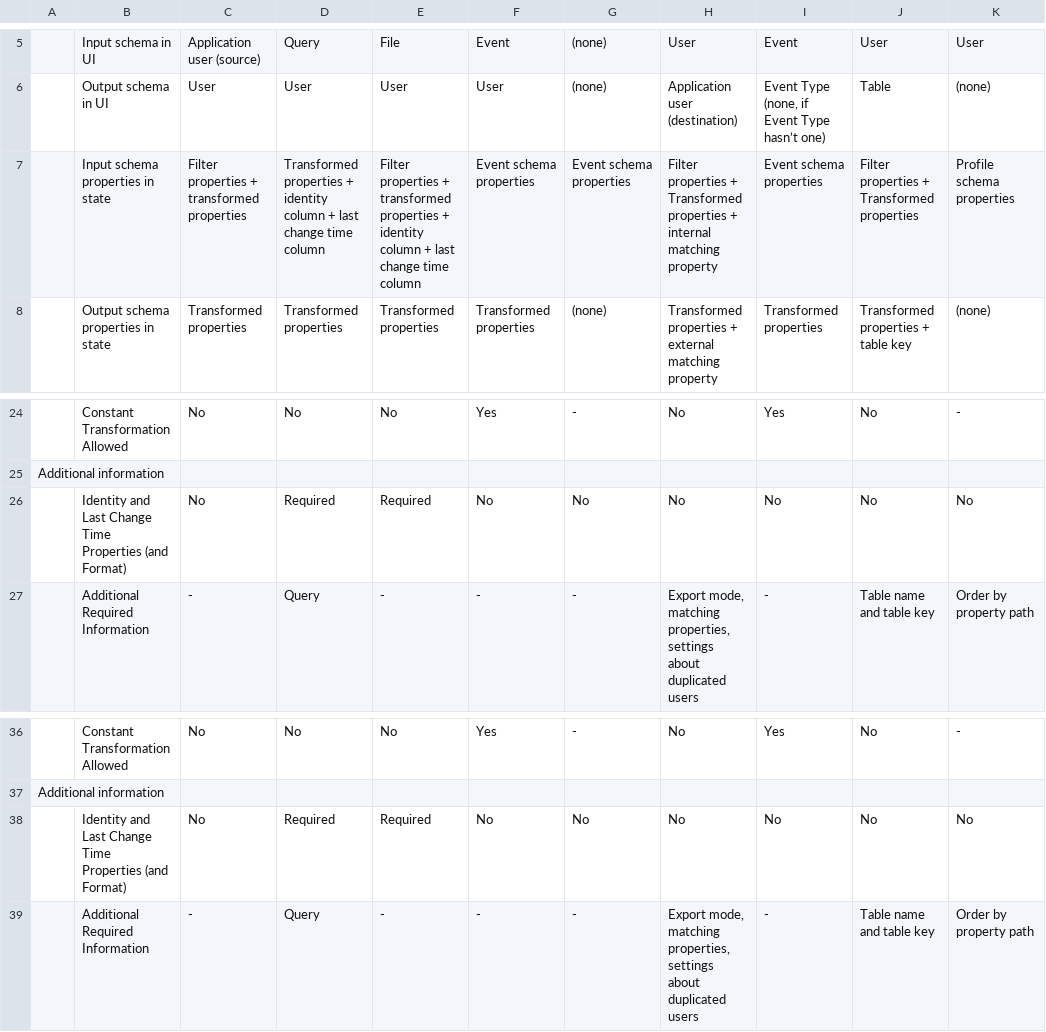
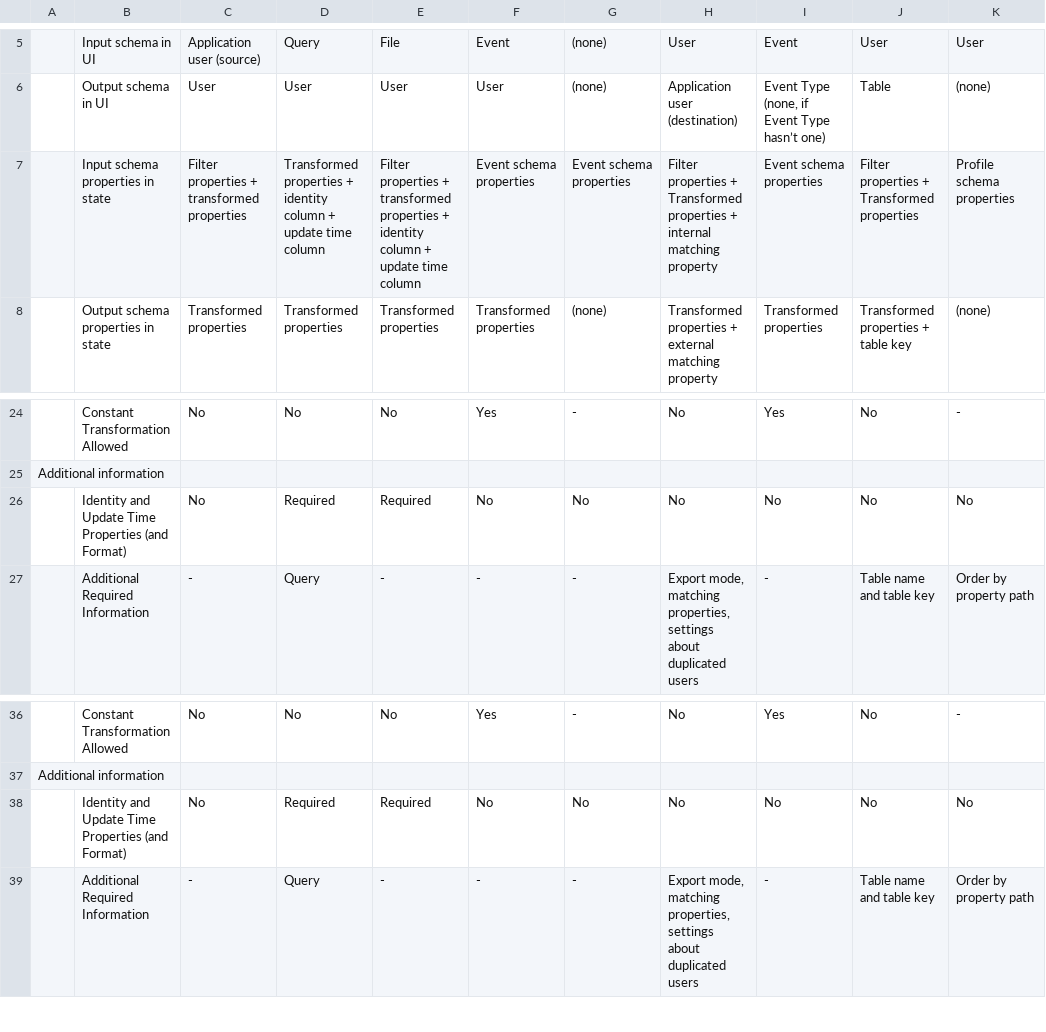
Before and after one commit to krenalis/krenalis, a CSV file: core/Pipelines.csv, drawn as a sheet; only a part is shown, gaps mark what is left out; the diff names each change by its address in the sheet, - before the commit and + after, or states it on an @@ line.

Commit message:
all: rename "last change time" to "updated at"
Rename "last change time" fields, functions, and columns to
"updated at".

```diff
--- a/core/Pipelines.csv
+++ b/core/Pipelines.csv
-D7: …column + last change time column
+D7: …column + update time column
-E7: …column + last change time column
+E7: …column + update time column
-B26: Identity and Last Change Time Properties…
+B26: Identity and Update Time Properties…
-B38: Identity and Last Change Time Properties…
+B38: Identity and Update Time Properties…
```
Also changed, not shown: 39 other files.
